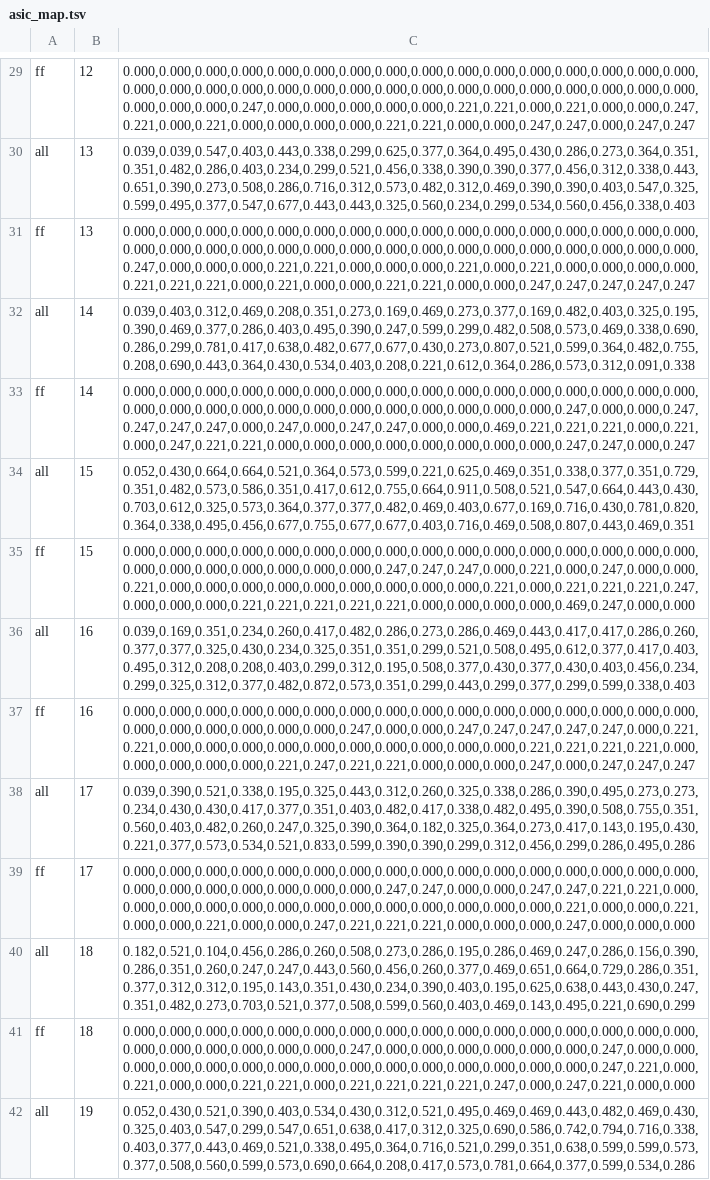
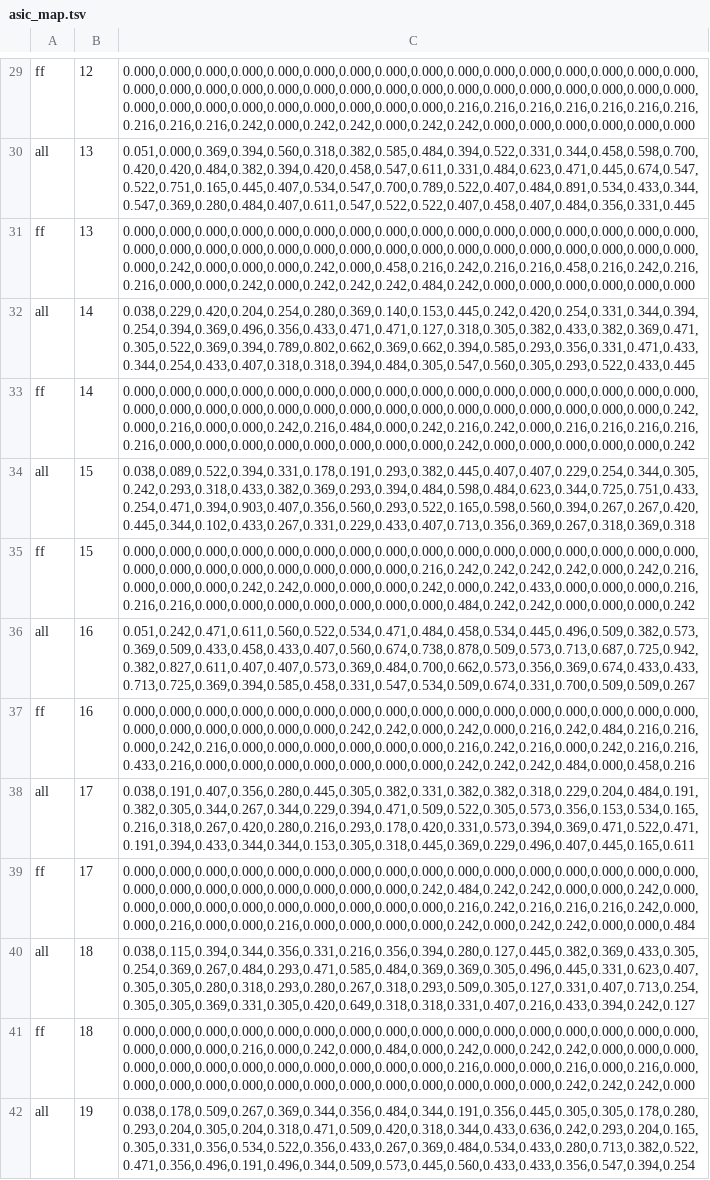
Before and after one commit to filmil/hdl-txhdl, a TSV file: docs/asic_map.tsv, drawn as a sheet; only a part is shown, gaps mark what is left out; the diff covers the shown part only; the diff names each change by its address in the sheet, - before the commit and + after, or states it on an @@ line.

```diff
--- a/docs/asic_map.tsv
+++ b/docs/asic_map.tsv
-C29: 0.000,0.000,0.000,0.000,0.000,0.000,0.000,0.000,0.000,0.000,0.000,0.000,0.000,0.000,0.000,0.000,0.000,0.000,0.000,0.000,0.000,0.000,0.000,0.000,0.000,0.000,0.000,0.000,0.000,0.000,0.000,0.000,0.000,0.000,0.000,0.247,0.000,0.000,0.000,0.000,0.000,0.221,0.221,0.000,0.221,0.000,0.000,0.247,0.221,0.000,0.221,0.000,0.000,0.000,0.000,0.221,0.221,0.000,0.000,0.247,0.247,0.000,0.247,0.247
+C29: 0.000,0.000,0.000,0.000,0.000,0.000,0.000,0.000,0.000,0.000,0.000,0.000,0.000,0.000,0.000,0.000,0.000,0.000,0.000,0.000,0.000,0.000,0.000,0.000,0.000,0.000,0.000,0.000,0.000,0.000,0.000,0.000,0.000,0.000,0.000,0.000,0.000,0.000,0.000,0.000,0.000,0.216,0.216,0.216,0.216,0.216,0.216,0.216,0.216,0.216,0.216,0.242,0.000,0.242,0.242,0.000,0.242,0.242,0.000,0.000,0.000,0.000,0.000,0.000
-C30: 0.039,0.039,0.547,0.403,0.443,0.338,0.299,0.625,0.377,0.364,0.495,0.430,0.286,0.273,0.364,0.351,0.351,0.482,0.286,0.403,0.234,0.299,0.521,0.456,0.338,0.390,0.390,0.377,0.456,0.312,0.338,0.443,0.651,0.390,0.273,0.508,0.286,0.716,0.312,0.573,0.482,0.312,0.469,0.390,0.390,0.403,0.547,0.325,0.599,0.495,0.377,0.547,0.677,0.443,0.443,0.325,0.560,0.234,0.299,0.534,0.560,0.456,0.338,0.403
+C30: 0.051,0.000,0.369,0.394,0.560,0.318,0.382,0.585,0.484,0.394,0.522,0.331,0.344,0.458,0.598,0.700,0.420,0.420,0.484,0.382,0.394,0.420,0.458,0.547,0.611,0.331,0.484,0.623,0.471,0.445,0.674,0.547,0.522,0.751,0.165,0.445,0.407,0.534,0.547,0.700,0.789,0.522,0.407,0.484,0.891,0.534,0.433,0.344,0.547,0.369,0.280,0.484,0.407,0.611,0.547,0.522,0.522,0.407,0.458,0.407,0.484,0.356,0.331,0.445
-C31: 0.000,0.000,0.000,0.000,0.000,0.000,0.000,0.000,0.000,0.000,0.000,0.000,0.000,0.000,0.000,0.000,0.000,0.000,0.000,0.000,0.000,0.000,0.000,0.000,0.000,0.000,0.000,0.000,0.000,0.000,0.000,0.000,0.247,0.000,0.000,0.000,0.221,0.221,0.000,0.000,0.000,0.221,0.000,0.221,0.000,0.000,0.000,0.000,0.221,0.221,0.221,0.000,0.221,0.000,0.000,0.221,0.221,0.000,0.000,0.247,0.247,0.247,0.247,0.247
+C31: 0.000,0.000,0.000,0.000,0.000,0.000,0.000,0.000,0.000,0.000,0.000,0.000,0.000,0.000,0.000,0.000,0.000,0.000,0.000,0.000,0.000,0.000,0.000,0.000,0.000,0.000,0.000,0.000,0.000,0.000,0.000,0.000,0.000,0.242,0.000,0.000,0.000,0.242,0.000,0.458,0.216,0.242,0.216,0.216,0.458,0.216,0.242,0.216,0.216,0.000,0.000,0.242,0.000,0.242,0.242,0.242,0.484,0.242,0.000,0.000,0.000,0.000,0.000,0.000
-C32: 0.039,0.403,0.312,0.469,0.208,0.351,0.273,0.169,0.469,0.273,0.377,0.169,0.482,0.403,0.325,0.195,0.390,0.469,0.377,0.286,0.403,0.495,0.390,0.247,0.599,0.299,0.482,0.508,0.573,0.469,0.338,0.690,0.286,0.299,0.781,0.417,0.638,0.482,0.677,0.677,0.430,0.273,0.807,0.521,0.599,0.364,0.482,0.755,0.208,0.690,0.443,0.364,0.430,0.534,0.403,0.208,0.221,0.612,0.364,0.286,0.573,0.312,0.091,0.338
+C32: 0.038,0.229,0.420,0.204,0.254,0.280,0.369,0.140,0.153,0.445,0.242,0.420,0.254,0.331,0.344,0.394,0.254,0.394,0.369,0.496,0.356,0.433,0.471,0.471,0.127,0.318,0.305,0.382,0.433,0.382,0.369,0.471,0.305,0.522,0.369,0.394,0.789,0.802,0.662,0.369,0.662,0.394,0.585,0.293,0.356,0.331,0.471,0.433,0.344,0.254,0.433,0.407,0.318,0.318,0.394,0.484,0.305,0.547,0.560,0.305,0.293,0.522,0.433,0.445
-C33: 0.000,0.000,0.000,0.000,0.000,0.000,0.000,0.000,0.000,0.000,0.000,0.000,0.000,0.000,0.000,0.000,0.000,0.000,0.000,0.000,0.000,0.000,0.000,0.000,0.000,0.000,0.000,0.000,0.247,0.000,0.000,0.247,0.247,0.247,0.247,0.000,0.247,0.000,0.247,0.247,0.000,0.000,0.469,0.221,0.221,0.221,0.000,0.221,0.000,0.247,0.221,0.221,0.000,0.000,0.000,0.000,0.000,0.000,0.000,0.000,0.247,0.247,0.000,0.247
+C33: 0.000,0.000,0.000,0.000,0.000,0.000,0.000,0.000,0.000,0.000,0.000,0.000,0.000,0.000,0.000,0.000,0.000,0.000,0.000,0.000,0.000,0.000,0.000,0.000,0.000,0.000,0.000,0.000,0.000,0.000,0.000,0.242,0.000,0.216,0.000,0.000,0.242,0.216,0.484,0.000,0.242,0.216,0.242,0.000,0.216,0.216,0.216,0.216,0.216,0.000,0.000,0.000,0.000,0.000,0.000,0.000,0.000,0.242,0.000,0.000,0.000,0.000,0.000,0.242
-C34: 0.052,0.430,0.664,0.664,0.521,0.364,0.573,0.599,0.221,0.625,0.469,0.351,0.338,0.377,0.351,0.729,0.351,0.482,0.573,0.586,0.351,0.417,0.612,0.755,0.664,0.911,0.508,0.521,0.547,0.664,0.443,0.430,0.703,0.612,0.325,0.573,0.364,0.377,0.377,0.482,0.469,0.403,0.677,0.169,0.716,0.430,0.781,0.820,0.364,0.338,0.495,0.456,0.677,0.755,0.677,0.677,0.403,0.716,0.469,0.508,0.807,0.443,0.469,0.351
+C34: 0.038,0.089,0.522,0.394,0.331,0.178,0.191,0.293,0.382,0.445,0.407,0.407,0.229,0.254,0.344,0.305,0.242,0.293,0.318,0.433,0.382,0.369,0.293,0.394,0.484,0.598,0.484,0.623,0.344,0.725,0.751,0.433,0.254,0.471,0.394,0.903,0.407,0.356,0.560,0.293,0.522,0.165,0.598,0.560,0.394,0.267,0.267,0.420,0.445,0.344,0.102,0.433,0.267,0.331,0.229,0.433,0.407,0.713,0.356,0.369,0.267,0.318,0.369,0.318
-C35: 0.000,0.000,0.000,0.000,0.000,0.000,0.000,0.000,0.000,0.000,0.000,0.000,0.000,0.000,0.000,0.000,0.000,0.000,0.000,0.000,0.000,0.000,0.000,0.247,0.247,0.247,0.000,0.221,0.000,0.247,0.000,0.000,0.221,0.000,0.000,0.000,0.000,0.000,0.000,0.000,0.000,0.000,0.221,0.000,0.221,0.221,0.221,0.247,0.000,0.000,0.000,0.221,0.221,0.221,0.221,0.221,0.000,0.000,0.000,0.000,0.469,0.247,0.000,0.000
+C35: 0.000,0.000,0.000,0.000,0.000,0.000,0.000,0.000,0.000,0.000,0.000,0.000,0.000,0.000,0.000,0.000,0.000,0.000,0.000,0.000,0.000,0.000,0.000,0.000,0.216,0.242,0.242,0.242,0.242,0.000,0.242,0.216,0.000,0.000,0.000,0.242,0.242,0.000,0.000,0.000,0.242,0.000,0.242,0.433,0.000,0.000,0.000,0.216,0.216,0.216,0.000,0.000,0.000,0.000,0.000,0.000,0.000,0.484,0.242,0.242,0.000,0.000,0.000,0.242
-C36: 0.039,0.169,0.351,0.234,0.260,0.417,0.482,0.286,0.273,0.286,0.469,0.443,0.417,0.417,0.286,0.260,0.377,0.377,0.325,0.430,0.234,0.325,0.351,0.351,0.299,0.521,0.508,0.495,0.612,0.377,0.417,0.403,0.495,0.312,0.208,0.208,0.403,0.299,0.312,0.195,0.508,0.377,0.430,0.377,0.430,0.403,0.456,0.234,0.299,0.325,0.312,0.377,0.482,0.872,0.573,0.351,0.299,0.443,0.299,0.377,0.299,0.599,0.338,0.403
+C36: 0.051,0.242,0.471,0.611,0.560,0.522,0.534,0.471,0.484,0.458,0.534,0.445,0.496,0.509,0.382,0.573,0.369,0.509,0.433,0.458,0.433,0.407,0.560,0.674,0.738,0.878,0.509,0.573,0.713,0.687,0.725,0.942,0.382,0.827,0.611,0.407,0.407,0.573,0.369,0.484,0.700,0.662,0.573,0.356,0.369,0.674,0.433,0.433,0.713,0.725,0.369,0.394,0.585,0.458,0.331,0.547,0.534,0.509,0.674,0.331,0.700,0.509,0.509,0.267
-C37: 0.000,0.000,0.000,0.000,0.000,0.000,0.000,0.000,0.000,0.000,0.000,0.000,0.000,0.000,0.000,0.000,0.000,0.000,0.000,0.000,0.000,0.000,0.247,0.000,0.000,0.247,0.247,0.247,0.247,0.247,0.000,0.221,0.221,0.000,0.000,0.000,0.000,0.000,0.000,0.000,0.000,0.000,0.000,0.221,0.221,0.221,0.221,0.000,0.000,0.000,0.000,0.000,0.221,0.247,0.221,0.221,0.000,0.000,0.000,0.247,0.000,0.247,0.247,0.247
+C37: 0.000,0.000,0.000,0.000,0.000,0.000,0.000,0.000,0.000,0.000,0.000,0.000,0.000,0.000,0.000,0.000,0.000,0.000,0.000,0.000,0.000,0.000,0.242,0.242,0.000,0.242,0.000,0.216,0.242,0.484,0.216,0.216,0.000,0.242,0.216,0.000,0.000,0.000,0.000,0.000,0.000,0.216,0.242,0.216,0.000,0.242,0.216,0.216,0.433,0.216,0.000,0.000,0.000,0.000,0.000,0.000,0.000,0.242,0.242,0.242,0.484,0.000,0.458,0.216
-C38: 0.039,0.390,0.521,0.338,0.195,0.325,0.443,0.312,0.260,0.325,0.338,0.286,0.390,0.495,0.273,0.273,0.234,0.430,0.430,0.417,0.377,0.351,0.403,0.482,0.417,0.338,0.482,0.495,0.390,0.508,0.755,0.351,0.560,0.403,0.482,0.260,0.247,0.325,0.390,0.364,0.182,0.325,0.364,0.273,0.417,0.143,0.195,0.430,0.221,0.377,0.573,0.534,0.521,0.833,0.599,0.390,0.390,0.299,0.312,0.456,0.299,0.286,0.495,0.286
+C38: 0.038,0.191,0.407,0.356,0.280,0.445,0.305,0.382,0.331,0.382,0.382,0.318,0.229,0.204,0.484,0.191,0.382,0.305,0.344,0.267,0.344,0.229,0.394,0.471,0.509,0.522,0.305,0.573,0.356,0.153,0.534,0.165,0.216,0.318,0.267,0.420,0.280,0.216,0.293,0.178,0.420,0.331,0.573,0.394,0.369,0.471,0.522,0.471,0.191,0.394,0.433,0.344,0.344,0.153,0.305,0.318,0.445,0.369,0.229,0.496,0.407,0.445,0.165,0.611
-C39: 0.000,0.000,0.000,0.000,0.000,0.000,0.000,0.000,0.000,0.000,0.000,0.000,0.000,0.000,0.000,0.000,0.000,0.000,0.000,0.000,0.000,0.000,0.000,0.247,0.247,0.000,0.000,0.247,0.247,0.221,0.221,0.000,0.000,0.000,0.000,0.000,0.000,0.000,0.000,0.000,0.000,0.000,0.000,0.000,0.221,0.000,0.000,0.221,0.000,0.000,0.221,0.000,0.000,0.247,0.221,0.221,0.221,0.000,0.000,0.000,0.247,0.000,0.000,0.000
+C39: 0.000,0.000,0.000,0.000,0.000,0.000,0.000,0.000,0.000,0.000,0.000,0.000,0.000,0.000,0.000,0.000,0.000,0.000,0.000,0.000,0.000,0.000,0.000,0.000,0.242,0.484,0.242,0.242,0.000,0.000,0.242,0.000,0.000,0.000,0.000,0.000,0.000,0.000,0.000,0.000,0.000,0.216,0.242,0.216,0.216,0.216,0.242,0.000,0.000,0.216,0.000,0.000,0.216,0.000,0.000,0.000,0.000,0.242,0.000,0.242,0.242,0.000,0.000,0.484
-C40: 0.182,0.521,0.104,0.456,0.286,0.260,0.508,0.273,0.286,0.195,0.286,0.469,0.247,0.286,0.156,0.390,0.286,0.351,0.260,0.247,0.247,0.443,0.560,0.456,0.260,0.377,0.469,0.651,0.664,0.729,0.286,0.351,0.377,0.312,0.312,0.195,0.143,0.351,0.430,0.234,0.390,0.403,0.195,0.625,0.638,0.443,0.430,0.247,0.351,0.482,0.273,0.703,0.521,0.377,0.508,0.599,0.560,0.403,0.469,0.143,0.495,0.221,0.690,0.299
+C40: 0.038,0.115,0.394,0.344,0.356,0.331,0.216,0.356,0.394,0.280,0.127,0.445,0.382,0.369,0.433,0.305,0.254,0.369,0.267,0.484,0.293,0.471,0.585,0.484,0.369,0.369,0.305,0.496,0.445,0.331,0.623,0.407,0.305,0.305,0.280,0.318,0.293,0.280,0.267,0.318,0.293,0.509,0.305,0.127,0.331,0.407,0.713,0.254,0.305,0.305,0.369,0.331,0.305,0.420,0.649,0.318,0.318,0.331,0.407,0.216,0.433,0.394,0.242,0.127
-C41: 0.000,0.000,0.000,0.000,0.000,0.000,0.000,0.000,0.000,0.000,0.000,0.000,0.000,0.000,0.000,0.000,0.000,0.000,0.000,0.000,0.000,0.000,0.247,0.000,0.000,0.000,0.000,0.000,0.000,0.247,0.000,0.000,0.000,0.000,0.000,0.000,0.000,0.000,0.000,0.000,0.000,0.000,0.000,0.000,0.000,0.247,0.221,0.000,0.221,0.000,0.000,0.221,0.221,0.000,0.221,0.221,0.221,0.221,0.247,0.000,0.247,0.221,0.000,0.000
+C41: 0.000,0.000,0.000,0.000,0.000,0.000,0.000,0.000,0.000,0.000,0.000,0.000,0.000,0.000,0.000,0.000,0.000,0.000,0.000,0.216,0.000,0.242,0.000,0.484,0.000,0.242,0.000,0.242,0.242,0.000,0.000,0.000,0.000,0.000,0.000,0.000,0.000,0.000,0.000,0.000,0.000,0.216,0.000,0.000,0.216,0.000,0.216,0.000,0.000,0.000,0.000,0.000,0.000,0.000,0.000,0.000,0.000,0.000,0.000,0.000,0.242,0.242,0.242,0.000
-C42: 0.052,0.430,0.521,0.390,0.403,0.534,0.430,0.312,0.521,0.495,0.469,0.469,0.443,0.482,0.469,0.430,0.325,0.403,0.547,0.299,0.547,0.651,0.638,0.417,0.312,0.325,0.690,0.586,0.742,0.794,0.716,0.338,0.403,0.377,0.443,0.469,0.521,0.338,0.495,0.364,0.716,0.521,0.299,0.351,0.638,0.599,0.599,0.573,0.377,0.508,0.560,0.599,0.573,0.690,0.664,0.208,0.417,0.573,0.781,0.664,0.377,0.599,0.534,0.286
+C42: 0.038,0.178,0.509,0.267,0.369,0.344,0.356,0.484,0.344,0.191,0.356,0.445,0.305,0.305,0.178,0.280,0.293,0.204,0.305,0.204,0.318,0.471,0.509,0.420,0.318,0.344,0.433,0.636,0.242,0.293,0.204,0.165,0.305,0.331,0.356,0.534,0.522,0.356,0.433,0.267,0.369,0.484,0.534,0.433,0.280,0.713,0.382,0.522,0.471,0.356,0.496,0.191,0.496,0.344,0.509,0.573,0.445,0.560,0.433,0.433,0.356,0.547,0.394,0.254
```
Also changed, not shown: 117 edited cells elsewhere in this file, 6 other files.
